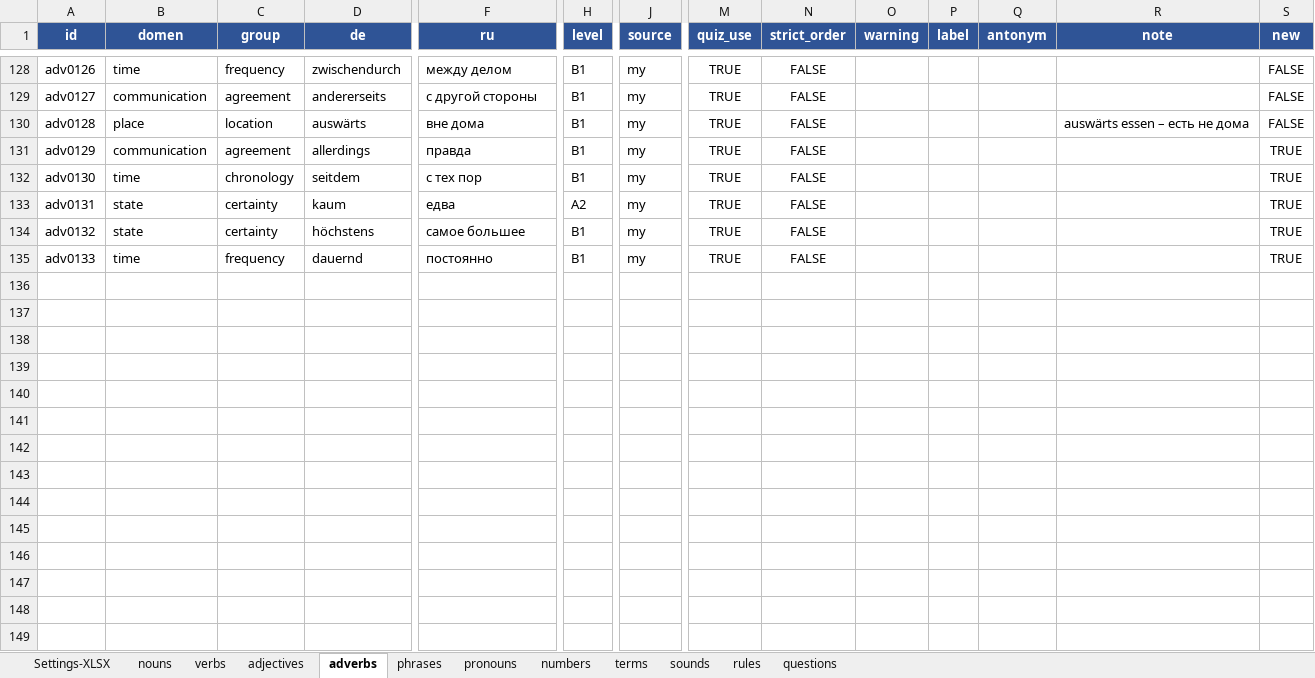
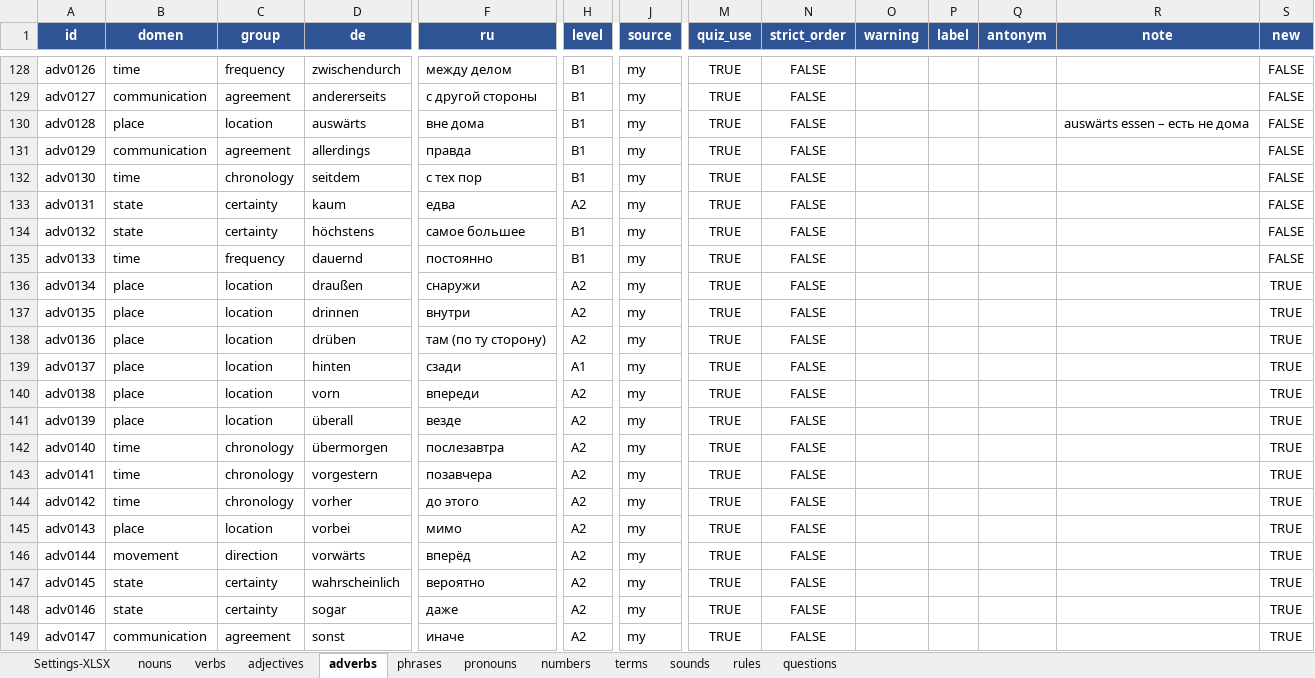
Before and after one commit to R4-studio/deutsch-tools, an Excel workbook: database.xlsx, sheet adverbs, drawn as a sheet; only a part is shown, gaps mark what is left out; values as stored, in another font and other column widths than the file's, no borders; charts and pictures not drawn; rows hold the shown columns only; the diff covers the shown part only; the diff names each change by its address in the sheet, - before the commit and + after, or states it on an @@ line.

```diff
--- a/database.xlsx (sheet adverbs)
+++ b/database.xlsx (sheet adverbs)
-S131:S135 (new): TRUE
+S131:S135 (new): FALSE
+row 136: adv0134 | place | location | draußen | снаружи | A2 | my | TRUE | FALSE |  |  |  |  | TRUE
+row 137: adv0135 | place | location | drinnen | внутри | A2 | my | TRUE | FALSE |  |  |  |  | TRUE
+row 138: adv0136 | place | location | drüben | там (по ту сторону) | A2 | my | TRUE | FALSE |  |  |  |  | TRUE
+row 139: adv0137 | place | location | hinten | сзади | A1 | my | TRUE | FALSE |  |  |  |  | TRUE
+row 140: adv0138 | place | location | vorn | впереди | A2 | my | TRUE | FALSE |  |  |  |  | TRUE
+row 141: adv0139 | place | location | überall | везде | A2 | my | TRUE | FALSE |  |  |  |  | TRUE
+row 142: adv0140 | time | chronology | übermorgen | послезавтра | A2 | my | TRUE | FALSE |  |  |  |  | TRUE
+row 143: adv0141 | time | chronology | vorgestern | позавчера | A2 | my | TRUE | FALSE |  |  |  |  | TRUE
+row 144: adv0142 | time | chronology | vorher | до этого | A2 | my | TRUE | FALSE |  |  |  |  | TRUE
+row 145: adv0143 | place | location | vorbei | мимо | A2 | my | TRUE | FALSE |  |  |  |  | TRUE
+row 146: adv0144 | movement | direction | vorwärts | вперёд | A2 | my | TRUE | FALSE |  |  |  |  | TRUE
+row 147: adv0145 | state | certainty | wahrscheinlich | вероятно | A2 | my | TRUE | FALSE |  |  |  |  | TRUE
+row 148: adv0146 | state | certainty | sogar | даже | A2 | my | TRUE | FALSE |  |  |  |  | TRUE
+row 149: adv0147 | communication | agreement | sonst | иначе | A2 | my | TRUE | FALSE |  |  |  |  | TRUE
```
Also changed, not shown: 23 added rows elsewhere in this sheet, sheet verbs, sheet adjectives, sheet nouns, sheet Settings-XLSX, sheet rules, sheet phrases, 3 other files.
